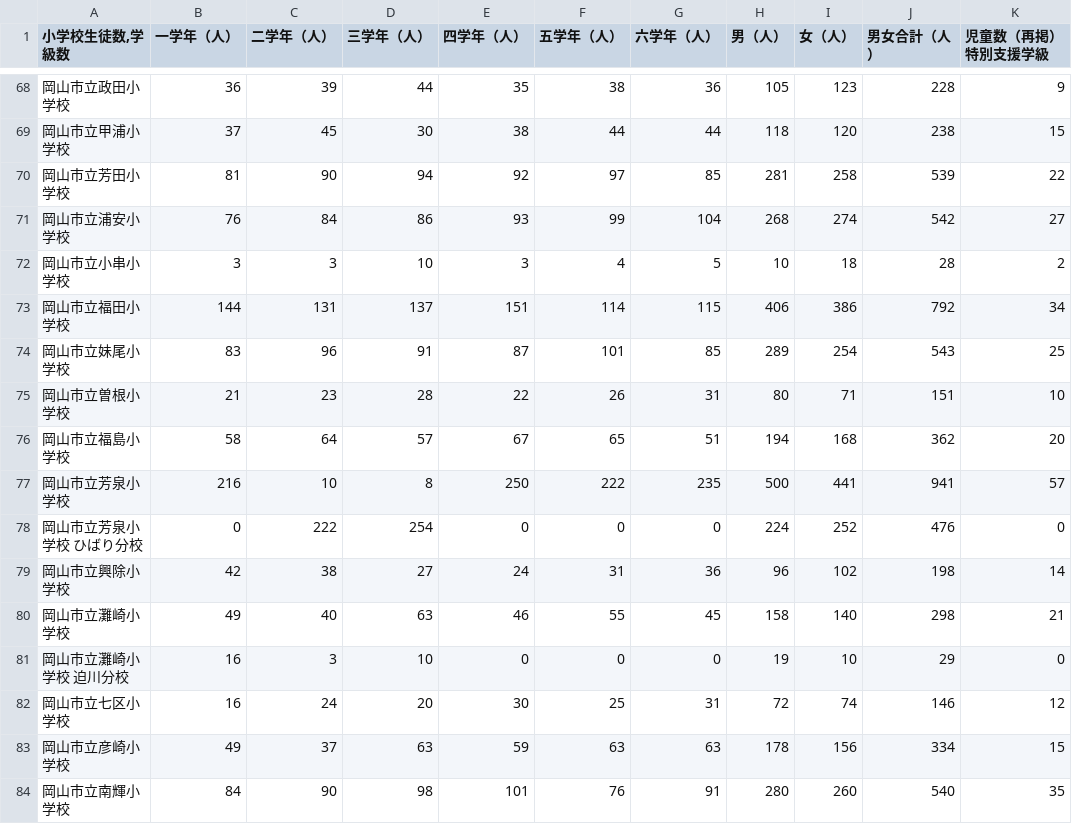
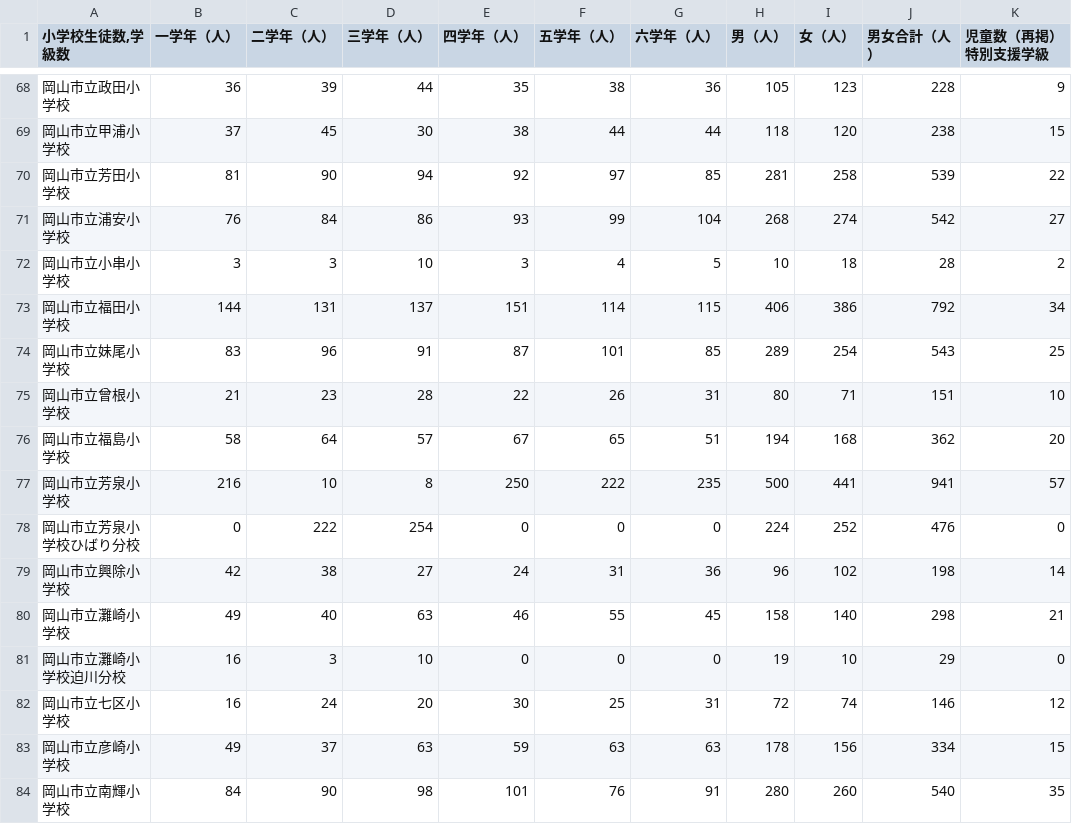
Before and after one commit to data-cradle/seseki_viewer, a CSV file: sample_data/elementary_okayama_district2016.csv, drawn as a sheet; only a part is shown, gaps mark what is left out; the diff names each change by its address in the sheet, - before the commit and + after, or states it on an @@ line.

```diff
--- a/sample_data/elementary_okayama_district2016.csv
+++ b/sample_data/elementary_okayama_district2016.csv
-A75 (小学校生徒数,学級数): 岡山市立曽根小学校
+A75 (小学校生徒数,学級数): 岡山市立曾根小学校
-A78 (小学校生徒数,学級数): 岡山市立芳泉小学校 ひばり分校
+A78 (小学校生徒数,学級数): 岡山市立芳泉小学校ひばり分校
-A81 (小学校生徒数,学級数): 岡山市立灘崎小学校 迫川分校
+A81 (小学校生徒数,学級数): 岡山市立灘崎小学校迫川分校
```
Also changed, not shown: sample_data/elementary_okayama_district2017.csv, sample_data/elementary_okayama_district2018.csv, 19 other files.
